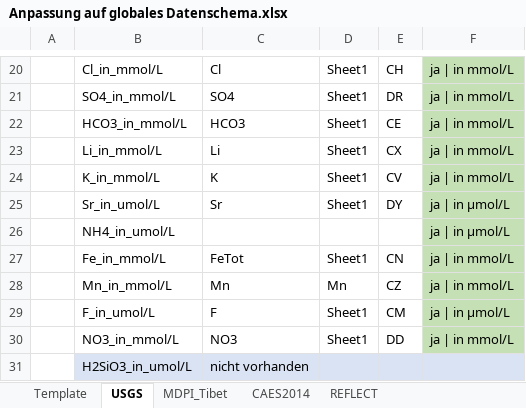
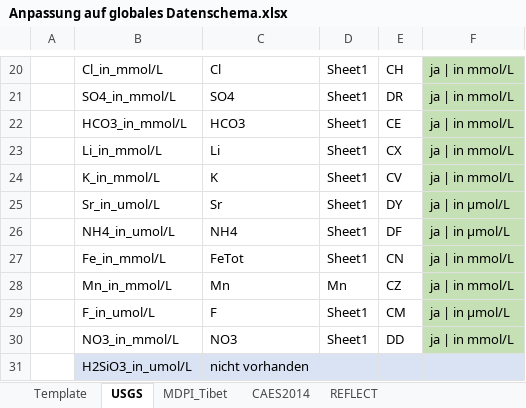
Before and after one commit to luccaglessner/Abschlussarbeit, an Excel workbook: Abschlussarbeit Bearbeitung/Jupyter Notebooks/1_Data-Acquisition-Wrapper/globales_Datenschema/Anpassung auf globales Datenschema.xlsx, sheet USGS, drawn as a sheet; only a part is shown, gaps mark what is left out; values as stored, in another font and other column widths than the file's, no borders; the diff names each change by its address in the sheet, - before the commit and + after, or states it on an @@ line.

Commit message:
Added second database - American USGS Databse with 135.000 data points

```diff
--- a/Abschlussarbeit Bearbeitung/Jupyter Notebooks/1_Data-Acquisition-Wrapper/globales_Datenschema/Anpassung auf globales Datenschema.xlsx (sheet USGS)
+++ b/Abschlussarbeit Bearbeitung/Jupyter Notebooks/1_Data-Acquisition-Wrapper/globales_Datenschema/Anpassung auf globales Datenschema.xlsx (sheet USGS)
-C26: (empty)
+C26: NH4
-D26: (empty)
+D26: Sheet1
-E26: (empty)
+E26: DF
```
Also changed, not shown: Abschlussarbeit Bearbeitung/Jupyter Notebooks/1_Data-Acquisition-Wrapper/Zwischenstände/REFLECT_Datenbank/after_conversion_reflect_mapped_readable.xlsx, Abschlussarbeit Bearbeitung/Jupyter Notebooks/1_Data-Acquisition-Wrapper/Zwischenstände/REFLECT_Datenbank/before_conversion_reflect_mapped_readable.xlsx, 11 other files.
